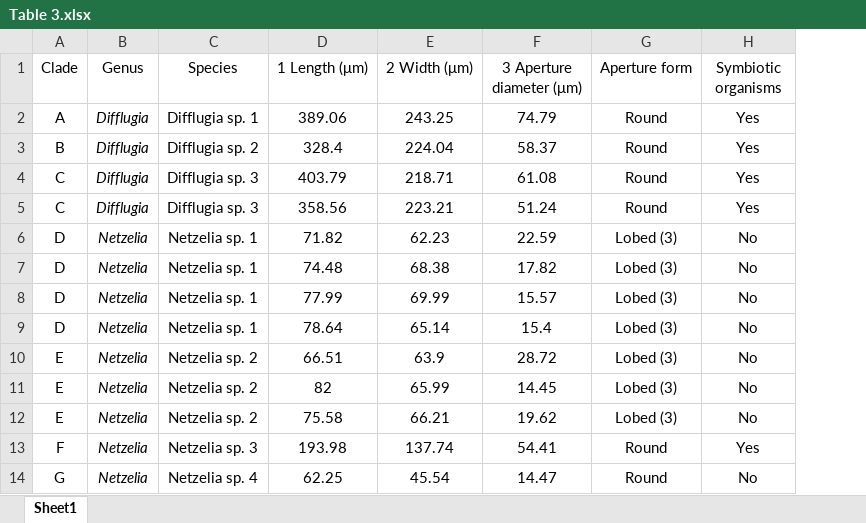
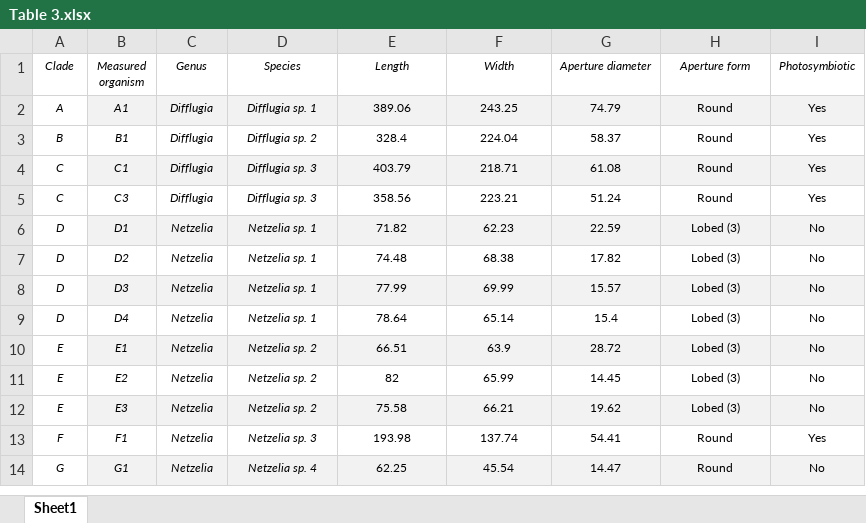
Before and after one commit to csolerzamora/Arcellinida_convergence_traits, an Excel workbook: Tables/Table 3.xlsx, sheet Sheet1, drawn as a sheet; values as stored, in another font and other column widths than the file's, no borders; charts and pictures not drawn; addresses are those after the commit; the diff names each change by its address in the sheet, - before the commit and + after, or states it on an @@ line.

```diff
--- a/Tables/Table 3.xlsx (sheet Sheet1)
+++ b/Tables/Table 3.xlsx (sheet Sheet1)
+column B (Measured organism), rows 2-14: A1 | B1 | C1 | C3 | D1 | D2 | D3 | D4 | E1 | E2 | E3 | F1 | G1
@@ A1:A14 text size: smaller, italic: off → on @@
@@ C1:I14 text size: smaller @@
-C1:I1 italic: off
+C1:I1 italic: on
-E1: 1 Length (μm)
+E1: Length
-F1: 2 Width (μm)
+F1: Width
-G1: 3 Aperture diameter (μm)
+G1: Aperture diameter
-I1: Symbiotic organisms
+I1: Photosymbiotic
-C2:I2 fill: none
+C2:I2 fill: #F2F2F2
-D2:D14 italic: off
+D2:D14 italic: on
-C4:I4 fill: none
+C4:I4 fill: #F2F2F2
-C6:I6 fill: none
+C6:I6 fill: #F2F2F2
-C8:I8 fill: none
+C8:I8 fill: #F2F2F2
-C10:I10 fill: none
+C10:I10 fill: #F2F2F2
-C12:I12 fill: none
+C12:I12 fill: #F2F2F2
-C14:I14 fill: none
+C14:I14 fill: #F2F2F2
```
Also changed, not shown: charts or pictures, Tables/Table 1.xlsx, Tables/Table 2.xlsx.
